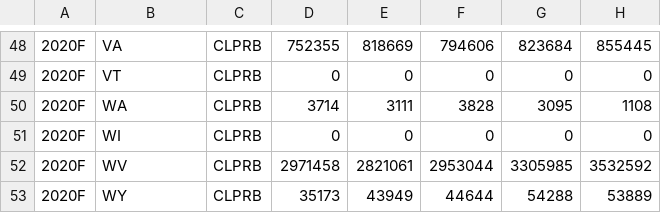
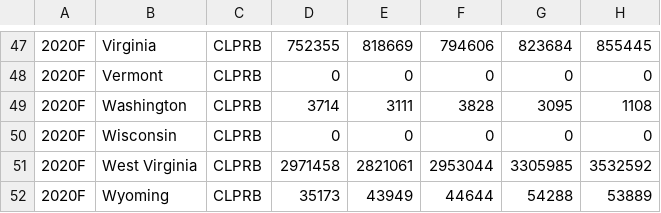
Before and after one commit to Data-Visual-Masters/Deliverable3, a CSV file: Coal_Production_State.csv, drawn as a sheet; only a part is shown, gaps mark what is left out; addresses are those after the commit; the diff covers the shown part only; the diff names each change by its address in the sheet, - before the commit and + after, or states it on an @@ line.

```diff
--- a/Coal_Production_State.csv
+++ b/Coal_Production_State.csv
-B47: VA
+B47: Virginia
-B48: VT
+B48: Vermont
-B49: WA
+B49: Washington
-B50: WI
+B50: Wisconsin
-B51: WV
+B51: West Virginia
-B52: WY
+B52: Wyoming
```
Also changed, not shown: 1 removed row and 27 edited cells elsewhere in this file.
